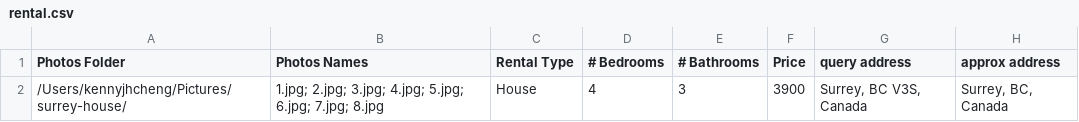
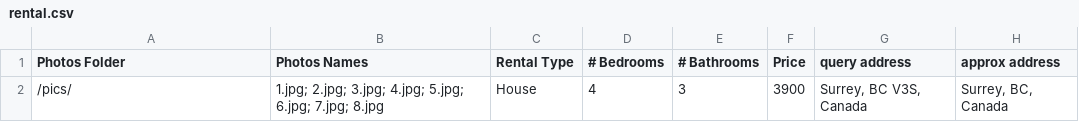
Before and after one commit to poa00/FB-marketbot, a CSV file: csvs/rental.csv, drawn as a sheet; only a part is shown; the diff names each change by its address in the sheet, - before the commit and + after, or states it on an @@ line.

```diff
--- a/csvs/rental.csv
+++ b/csvs/rental.csv
-A2 (Photos Folder): /Users/kennyjhcheng/Pictures/surrey-house/
+A2 (Photos Folder): /pics/
```
Also changed, not shown: 10 other files.
